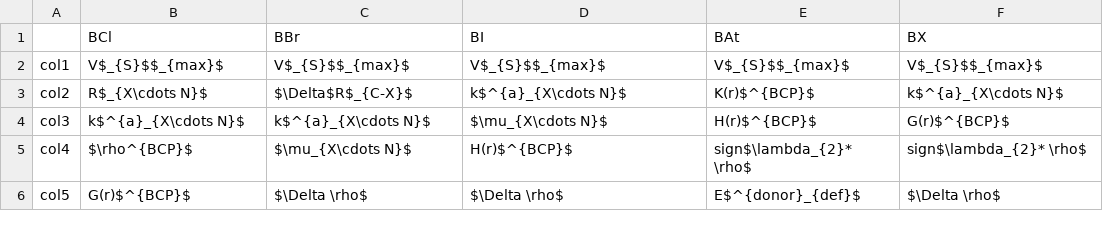
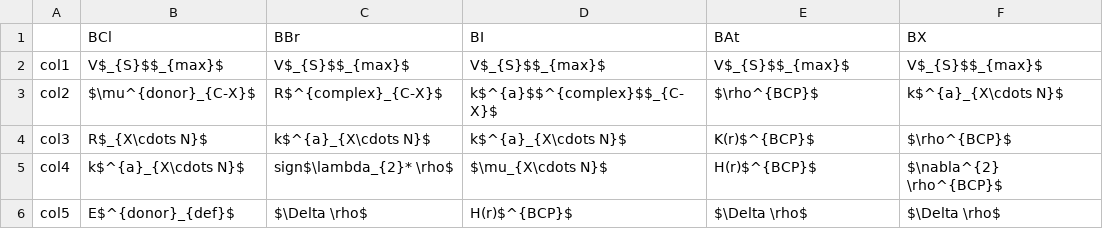
Before and after one commit to daniel-devore/XB-ML, a CSV file: Feature_columns/BX_Ebind_Feature_Columns.csv, drawn as a sheet.

```diff
--- a/Feature_columns/BX_Ebind_Feature_Columns.csv
+++ b/Feature_columns/BX_Ebind_Feature_Columns.csv
@@ -2,5 +2,5 @@
 col1,V$_{S}$$_{max}$,V$_{S}$$_{max}$,V$_{S}$$_{max}$,V$_{S}$$_{max}$,V$_{S}$$_{max}$
-col2,R$_{X\cdots N}$,$\Delta$R$_{C-X}$,k$^{a}_{X\cdots N}$,K(r)$^{BCP}$,k$^{a}_{X\cdots N}$
-col3,k$^{a}_{X\cdots N}$,k$^{a}_{X\cdots N}$,$\mu_{X\cdots N}$,H(r)$^{BCP}$,G(r)$^{BCP}$
-col4,$\rho^{BCP}$,$\mu_{X\cdots N}$,H(r)$^{BCP}$,sign$\lambda_{2}* \rho$,sign$\lambda_{2}* \rho$
-col5,G(r)$^{BCP}$,$\Delta \rho$,$\Delta \rho$,E$^{donor}_{def}$,$\Delta \rho$
+col2,$\mu^{donor}_{C-X}$,R$^{complex}_{C-X}$,k$^{a}$$^{complex}$$_{C-X}$,$\rho^{BCP}$,k$^{a}_{X\cdots N}$
+col3,R$_{X\cdots N}$,k$^{a}_{X\cdots N}$,k$^{a}_{X\cdots N}$,K(r)$^{BCP}$,$\rho^{BCP}$
+col4,k$^{a}_{X\cdots N}$,sign$\lambda_{2}* \rho$,$\mu_{X\cdots N}$,H(r)$^{BCP}$,$\nabla^{2} \rho^{BCP}$
+col5,E$^{donor}_{def}$,$\Delta \rho$,H(r)$^{BCP}$,$\Delta \rho$,$\Delta \rho$
```
Also changed, not shown: Feature_columns/BAX_Vmax_Feature_Columns.csv, Feature_columns/BAX_kXN_Feature_Columns.csv, 34 other files.
